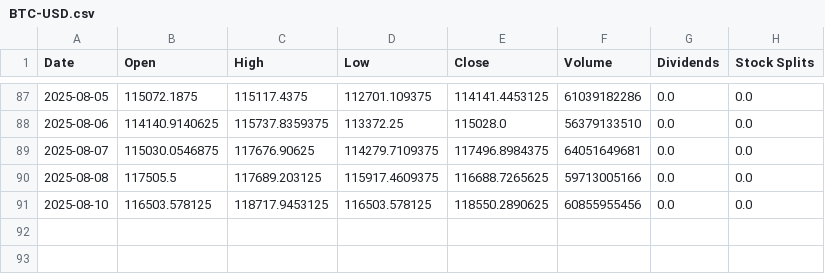
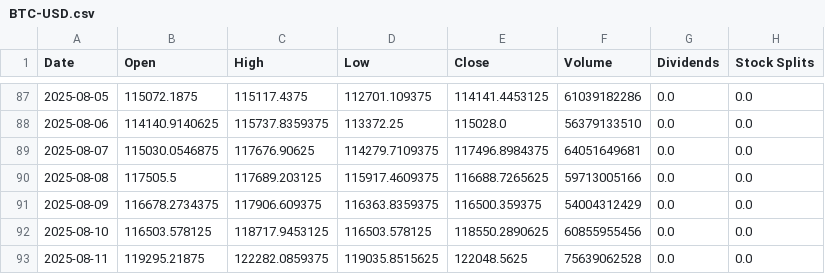
Before and after one commit to timhun/daily-podcast-stk, a CSV file: data/BTC-USD.csv, drawn as a sheet; only a part is shown, gaps mark what is left out.

Commit message:
Automated data update 2025-08-11

```diff
--- a/data/BTC-USD.csv
+++ b/data/BTC-USD.csv
@@ -90,2 +90,4 @@ Date,Open,High,Low,Close,Volume,Dividends,Stock Splits
 2025-08-08,117505.5,117689.203125,115917.4609375,116688.7265625,59713005166,0.0,0.0
+2025-08-09,116678.2734375,117906.609375,116363.8359375,116500.359375,54004312429,0.0,0.0
 2025-08-10,116503.578125,118717.9453125,116503.578125,118550.2890625,60855955456,0.0,0.0
+2025-08-11,119295.21875,122282.0859375,119035.8515625,122048.5625,75639062528,0.0,0.0
```
Also changed, not shown: data/GC=F.csv.
